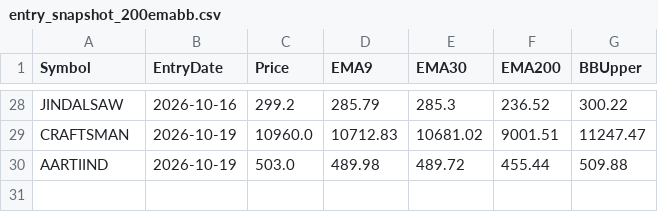
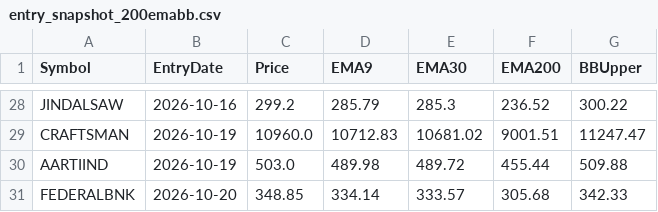
Before and after one commit to finnyrajmann/nse-200emabb, a CSV file: data/entry_snapshot_200emabb.csv, drawn as a sheet; only a part is shown, gaps mark what is left out.

Commit message:
Auto-update — 2026-10-20

```diff
--- a/data/entry_snapshot_200emabb.csv
+++ b/data/entry_snapshot_200emabb.csv
@@ -30 +30,2 @@ CRAFTSMAN,2026-10-19,10960.0,10712.83,10681.02,9001.51,11247.47
 AARTIIND,2026-10-19,503.0,489.98,489.72,455.44,509.88
+FEDERALBNK,2026-10-20,348.85,334.14,333.57,305.68,342.33
```
